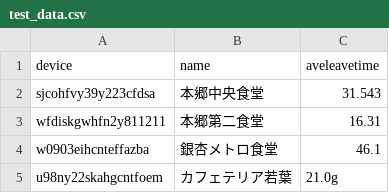
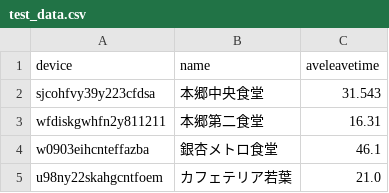
Before and after one commit to jphacks/TK_1915, a CSV file: flask_od_server/test_data.csv, drawn as a sheet.

```diff
--- a/flask_od_server/test_data.csv
+++ b/flask_od_server/test_data.csv
@@ -4,2 +4,2 @@ wfdiskgwhfn2y811211,本郷第二食堂,16.31
 w0903eihcnteffazba,銀杏メトロ食堂,46.1
-u98ny22skahgcntfoem,カフェテリア若葉,21.0g
+u98ny22skahgcntfoem,カフェテリア若葉,21.0
```
Also changed, not shown: 3 other files.
